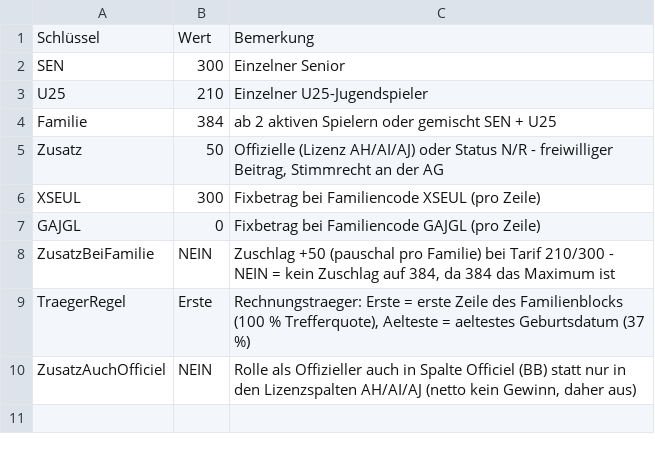
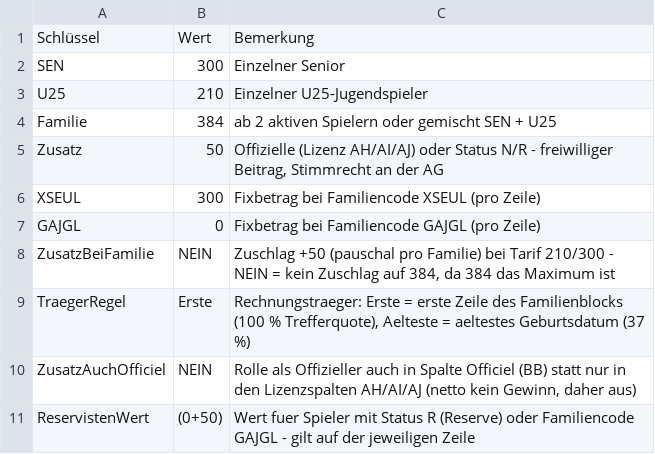
Before and after one commit to Netjogger58/mersch75test.github.io, a CSV file: docs/cotisation/tarife-cotisation.csv, drawn as a sheet.

Commit message:
cotisation: Regeln fuer Reserve/GAJGL/Ausnahmen + Abgleich Vereins-OS
- Neue Helfer-Spalte CA (Personenwert): Spieler mit Status R oder Code GAJGL
  und namentliche Ausnahmen gelten jetzt auf der jeweiligen Zeile
- Bourg Jeannot und Bourg-Thielen Gaby erhalten beide 'Don ? +(0 +50)'
- join.html: Jugendtarif 200 -> 210 (C0007/C0008/C0010), stimmt mit App/Excel
- vereins-os-abgleich.md: Inventar aller Codierungen, 9 belegte Widersprueche,
  Empfehlung Single Source of Truth

```diff
--- a/docs/cotisation/tarife-cotisation.csv
+++ b/docs/cotisation/tarife-cotisation.csv
@@ -10 +10,2 @@ TraegerRegel;Erste;Rechnungstraeger: Erste = erste Zeile des Familienblocks (100
 ZusatzAuchOfficiel;NEIN;Rolle als Offizieller auch in Spalte Officiel (BB) statt nur in den Lizenzspalten AH/AI/AJ (netto kein Gewinn, daher aus)
+ReservistenWert;(0+50);Wert fuer Spieler mit Status R (Reserve) oder Familiencode GAJGL - gilt auf der jeweiligen Zeile
```
Also changed, not shown: 7 other files.
